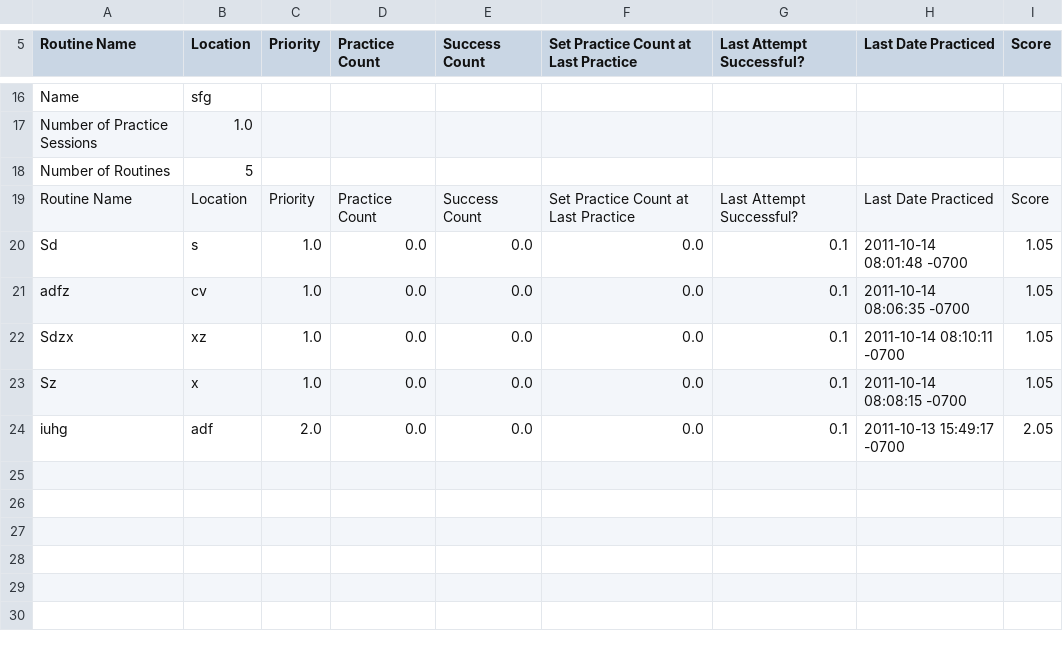
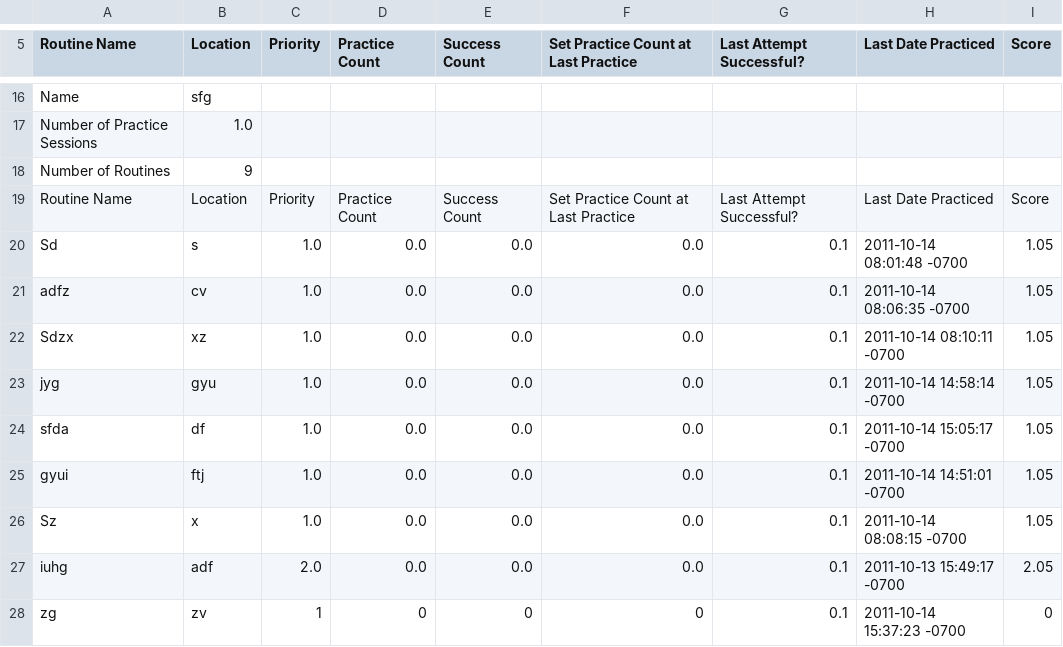
Before and after one commit to Sambalero/Dance, a CSV file: practice1.csv, drawn as a sheet; only a part is shown, gaps mark what is left out.

Commit message:
progress with add routine

```diff
--- a/practice1.csv
+++ b/practice1.csv
@@ -17,3 +17,3 @@ Name,sfg,
 Number of Practice Sessions,1.0,
-Number of Routines,5,
+Number of Routines,9,
 Routine Name,Location,Priority,Practice Count,Success Count,Set Practice Count at Last Practice,Last Attempt Successful?,Last Date Practiced,Score
@@ -22,3 +22,7 @@ adfz,cv,1.0,0.0,0.0,0.0,0.1,2011-10-14 08:06:35 -0700,1.05
 Sdzx,xz,1.0,0.0,0.0,0.0,0.1,2011-10-14 08:10:11 -0700,1.05
+jyg,gyu,1.0,0.0,0.0,0.0,0.1,2011-10-14 14:58:14 -0700,1.05
+sfda,df,1.0,0.0,0.0,0.0,0.1,2011-10-14 15:05:17 -0700,1.05
+gyui,ftj,1.0,0.0,0.0,0.0,0.1,2011-10-14 14:51:01 -0700,1.05
 Sz,x,1.0,0.0,0.0,0.0,0.1,2011-10-14 08:08:15 -0700,1.05
 iuhg,adf,2.0,0.0,0.0,0.0,0.1,2011-10-13 15:49:17 -0700,2.05
+zg,zv,1,0,0,0,0.1,2011-10-14 15:37:23 -0700,0
```
Also changed, not shown: 2 other files.
